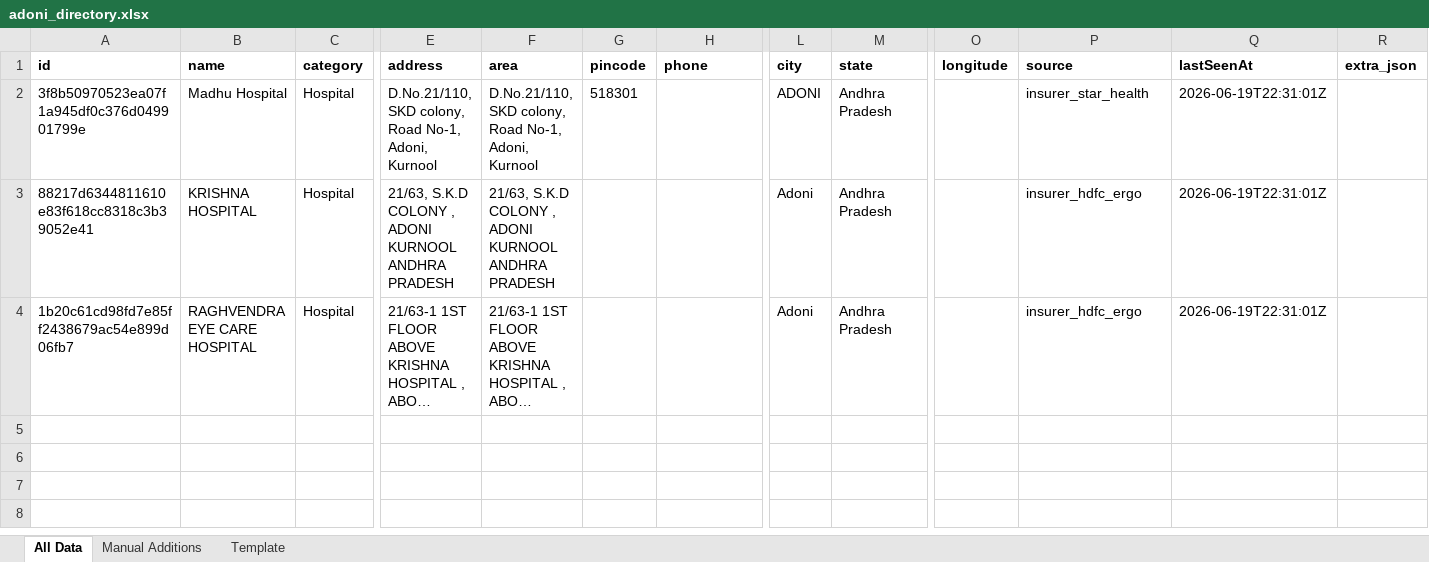
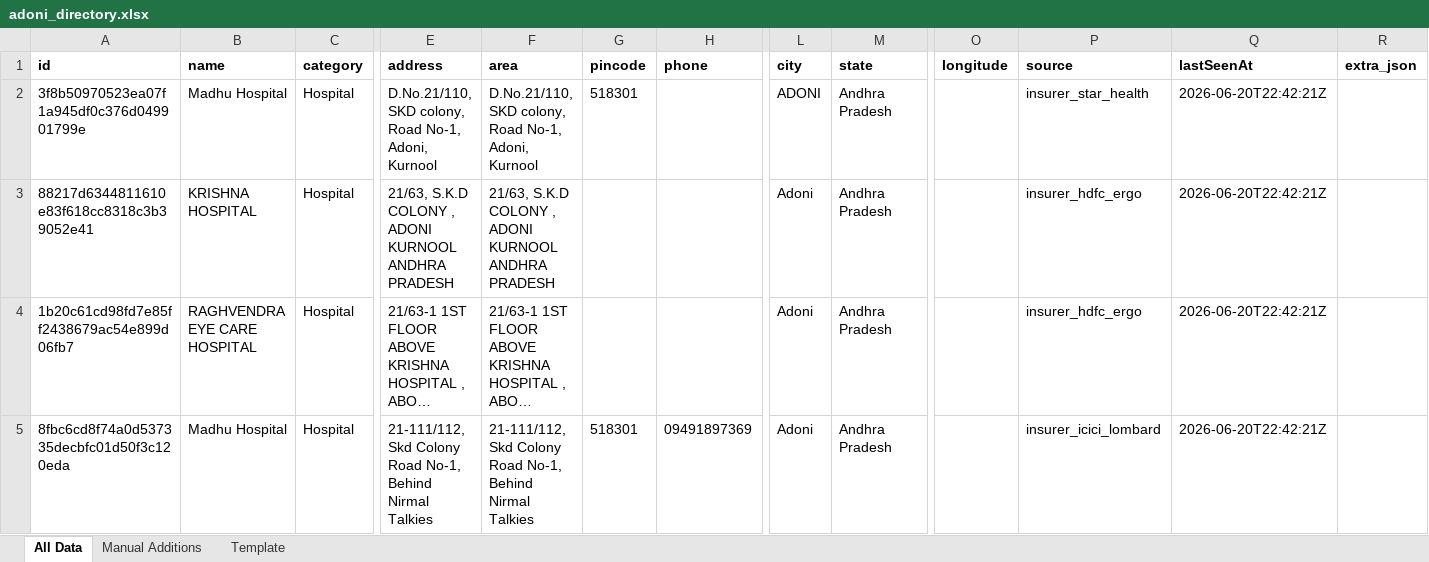
Before and after one commit to zavscom/adoni-directory-backend, an Excel workbook: data/adoni_directory.xlsx, sheet All Data, drawn as a sheet; only a part is shown, gaps mark what is left out; long unchanged cells end in …; values as stored, in another font and other column widths than the file's, no borders; rows hold the shown columns only; the diff names each change by its address in the sheet, - before the commit and + after, or states it on an @@ line.

```diff
--- a/data/adoni_directory.xlsx (sheet All Data)
+++ b/data/adoni_directory.xlsx (sheet All Data)
-Q2:Q4 (lastSeenAt): 2026-06-19T22:31:01Z
+Q2:Q4 (lastSeenAt): 2026-06-20T22:42:21Z
+row 5: 8fbc6cd8f74a0d537335decbfc01d50f3c120eda | Madhu Hospital | Hospital | 21-111/112, Skd Colony Road No-1, Behind Nirmal Talkies | 21-111/112, Skd Colony Road No-1, Behind Nirmal Talkies | 518301 | 09491897369 | Adoni | Andhra Pradesh |  | insurer_icici_lombard | 2026-06-20T22:42:21Z
```
Also changed, not shown: 2 other files.
